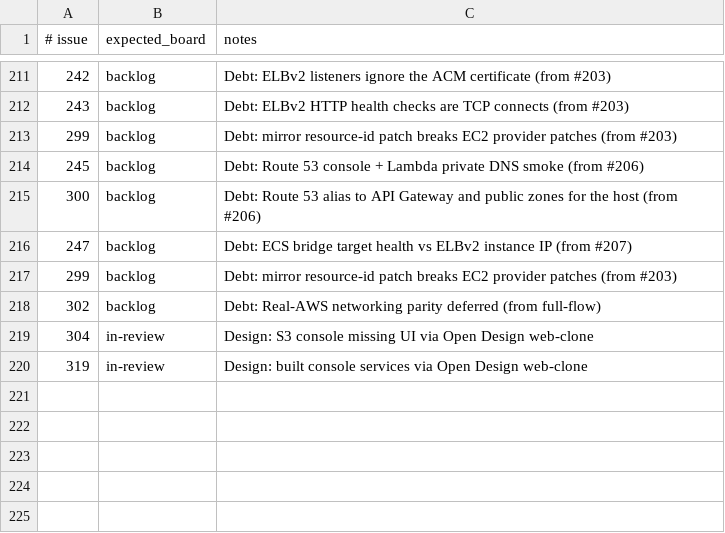
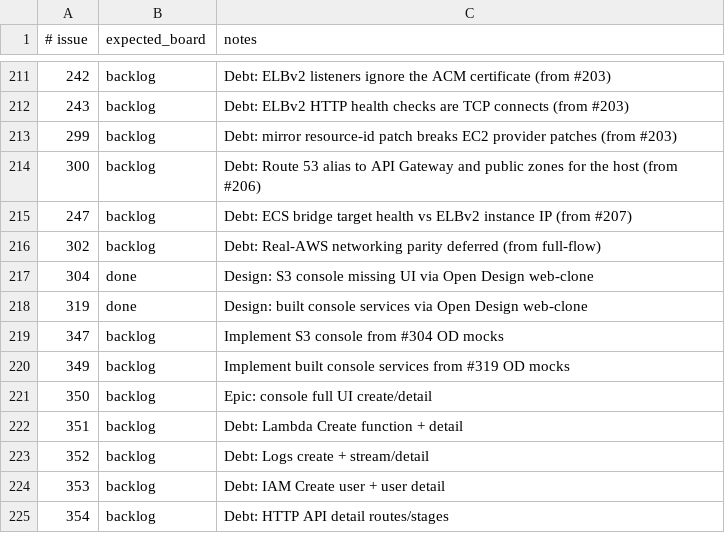
Before and after one commit to kgz/stackwrangler, a TSV file: bin/board-tracker.tsv, drawn as a sheet; only a part is shown, gaps mark what is left out.

Commit message:
Open v0.0.2 cut for console UI; mark #304/#319 done.

```diff
--- a/bin/board-tracker.tsv
+++ b/bin/board-tracker.tsv
@@ -213,8 +213,13 @@
 299	backlog	Debt: mirror resource-id patch breaks EC2 provider patches (from #203)
-245	backlog	Debt: Route 53 console + Lambda private DNS smoke (from #206)
 300	backlog	Debt: Route 53 alias to API Gateway and public zones for the host (from #206)
 247	backlog	Debt: ECS bridge target health vs ELBv2 instance IP (from #207)
-299	backlog	Debt: mirror resource-id patch breaks EC2 provider patches (from #203)
 302	backlog	Debt: Real-AWS networking parity deferred (from full-flow)
-304	in-review	Design: S3 console missing UI via Open Design web-clone
-319	in-review	Design: built console services via Open Design web-clone
+304	done	Design: S3 console missing UI via Open Design web-clone
+319	done	Design: built console services via Open Design web-clone
+347	backlog	Implement S3 console from #304 OD mocks
+349	backlog	Implement built console services from #319 OD mocks
+350	backlog	Epic: console full UI create/detail
+351	backlog	Debt: Lambda Create function + detail
+352	backlog	Debt: Logs create + stream/detail
+353	backlog	Debt: IAM Create user + user detail
+354	backlog	Debt: HTTP API detail routes/stages
```
Also changed, not shown: 7 other files.
